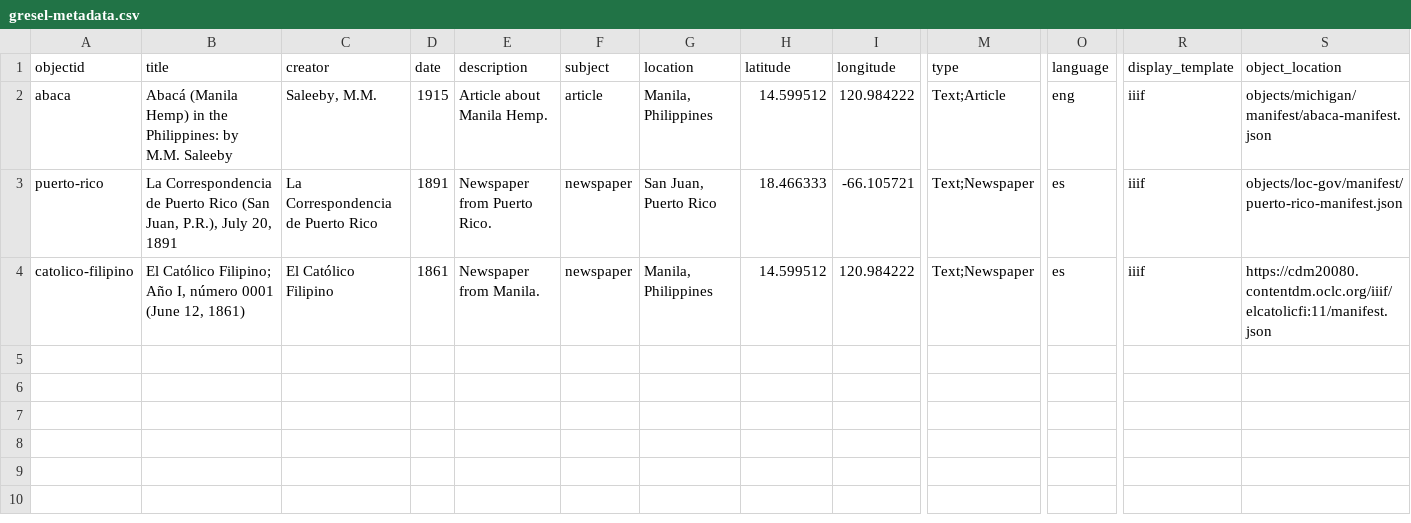
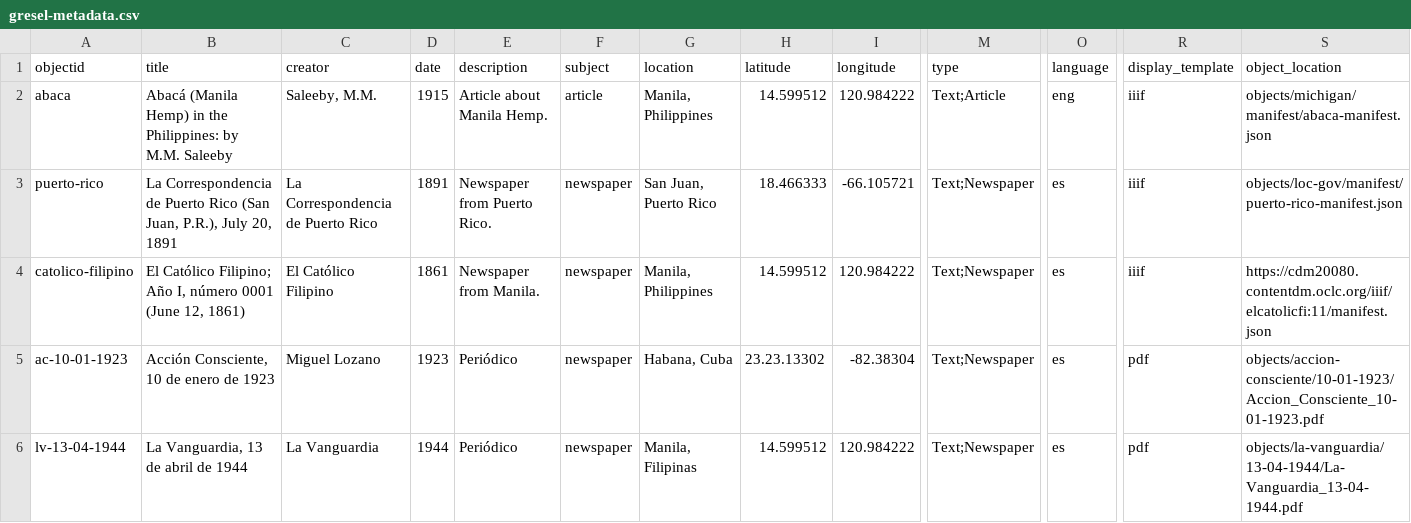
Before and after one commit to npirvu/demo-gresel, a CSV file: _data/gresel-metadata.csv, drawn as a sheet; only a part is shown, gaps mark what is left out; rows hold the shown columns only; the diff names each change by its address in the sheet, - before the commit and + after, or states it on an @@ line.

```diff
--- a/_data/gresel-metadata.csv
+++ b/_data/gresel-metadata.csv
+row 5: ac-10-01-1923 | Acción Consciente, 10 de enero de 1923 | Miguel Lozano | 1923 | Periódico | newspaper | Habana, Cuba | 23.23.13302 | -82.38304 | Text;Newspaper | es | pdf | objects/accion-consciente/10-01-1923/Accion_Consciente_10-01-1923.pdf
+row 6: lv-13-04-1944 | La Vanguardia, 13 de abril de 1944 | La Vanguardia | 1944 | Periódico | newspaper | Manila, Filipinas | 14.599512 | 120.984222 | Text;Newspaper | es | pdf | objects/la-vanguardia/13-04-1944/La-Vanguardia_13-04-1944.pdf
```
Also changed, not shown: 25 other files.
